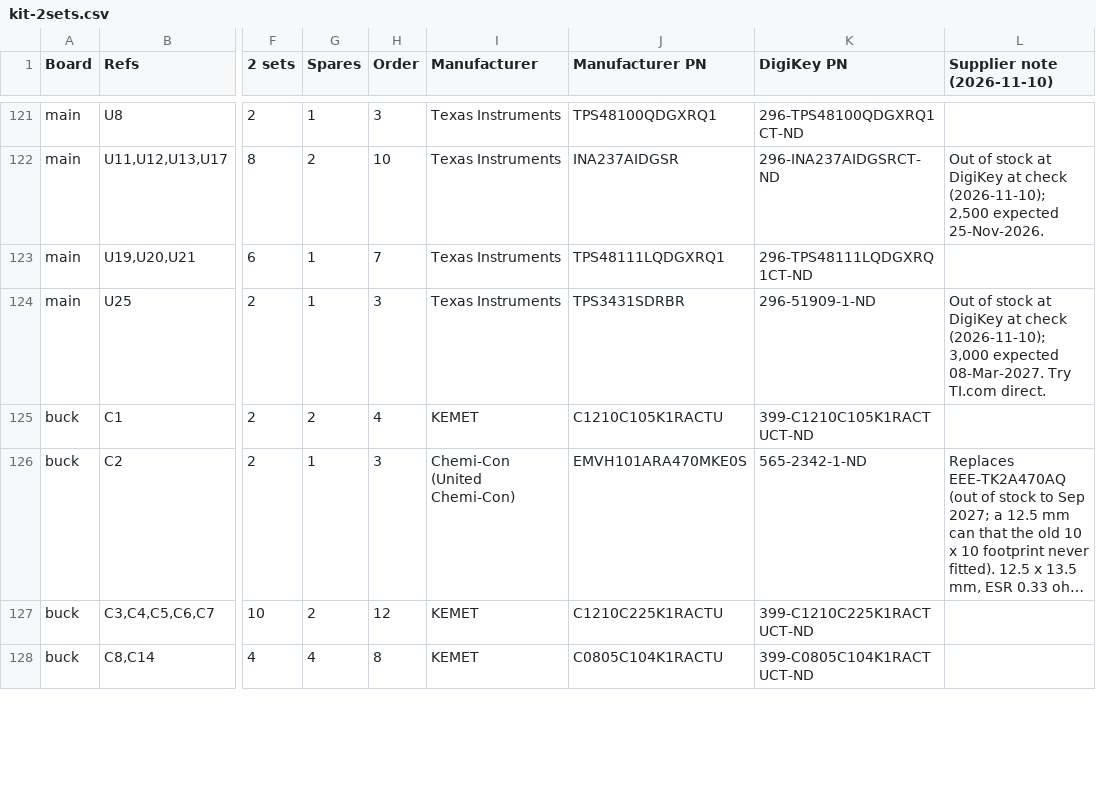
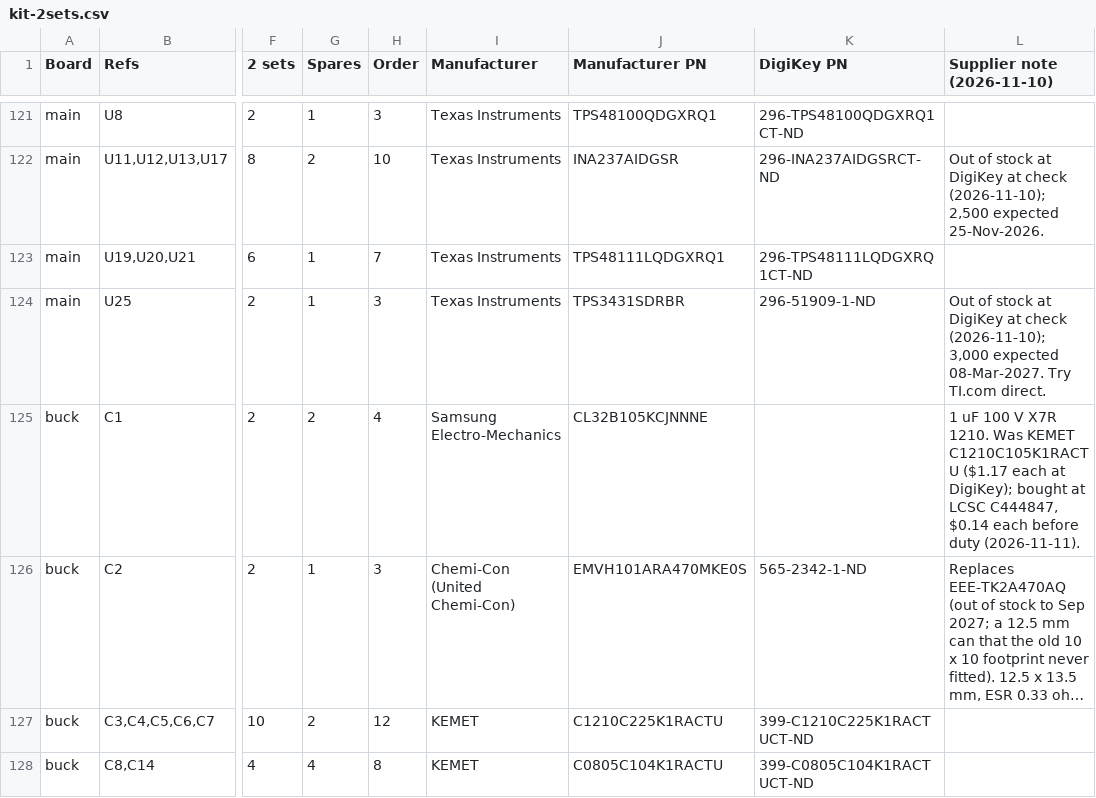
Before and after one commit to jaylamping/roark, a CSV file: hardware/power-board/kit-2sets.csv, drawn as a sheet; only a part is shown, gaps mark what is left out; long unchanged cells end in …; the diff covers the shown part only; the diff names each change by its address in the sheet, - before the commit and + after, or states it on an @@ line.

Commit message:
power-board: first build is one set, priced per line; four capacitor lines move to cheaper equivalents
One main and one buck board with every port fitted: $292 in parts from live prices (kit-first-build.csv),
against $550.37 at DigiKey alone for the two-set kit. C4 becomes Murata GRM31C5C2A104JA01L (1206 C0G on
the 1210 land); the 1 uF 100 V and 22 uF 25 V 1210 lines move to Samsung and Murata parts at LCSC. The
two-set cost estimates in PRODUCTION_RUN.md are marked superseded.

```diff
--- a/hardware/power-board/kit-2sets.csv
+++ b/hardware/power-board/kit-2sets.csv
-I125 (Manufacturer): KEMET
+I125 (Manufacturer): Samsung Electro-Mechanics
-J125 (Manufacturer PN): C1210C105K1RACTU
+J125 (Manufacturer PN): CL32B105KCJNNNE
-K125 (DigiKey PN): 399-C1210C105K1RACTUCT-ND
+K125 (DigiKey PN): (empty)
-L125 (Supplier note (2026-11-10)): (empty)
+L125 (Supplier note (2026-11-10)): 1 uF 100 V X7R 1210. Was KEMET C1210C105K1RACTU ($1.17 each at DigiKey); bought at LCSC C444847, $0.14 each before duty (2026-11-11).
```
Also changed, not shown: 16 edited cells elsewhere in this file, hardware/power-board/buck12/fab/bom-digikey.csv, hardware/power-board/fab/bom-digikey.csv, 3 other files.
